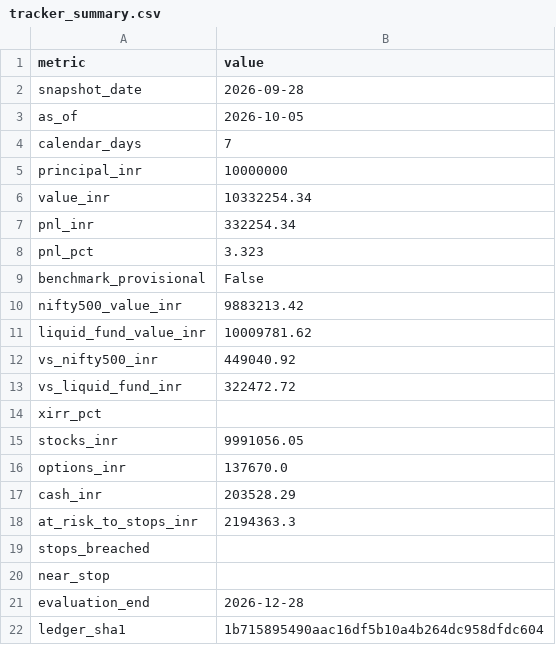
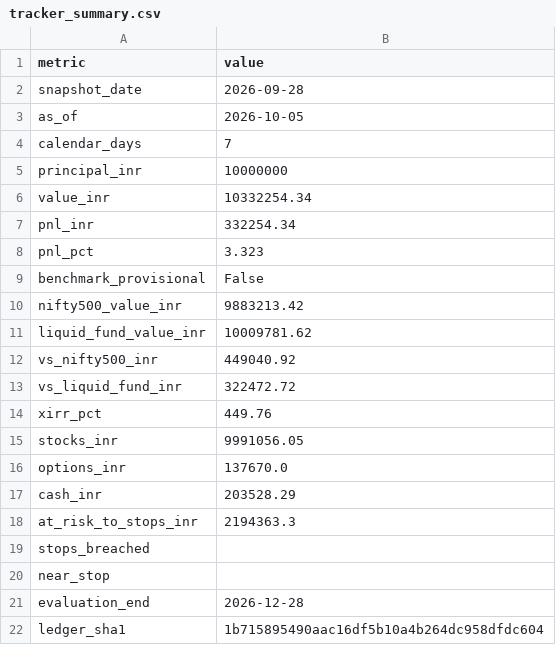
Before and after one commit to shambo1597-afk/capex-infra-portfolio, a CSV file: output/tracker_summary.csv, drawn as a sheet.

```diff
--- a/output/tracker_summary.csv
+++ b/output/tracker_summary.csv
@@ -13,3 +13,3 @@ vs_nifty500_inr,449040.92
 vs_liquid_fund_inr,322472.72
-xirr_pct,
+xirr_pct,449.76
 stocks_inr,9991056.05
```
Also changed, not shown: output/performance_summary.csv, 6 other files.
